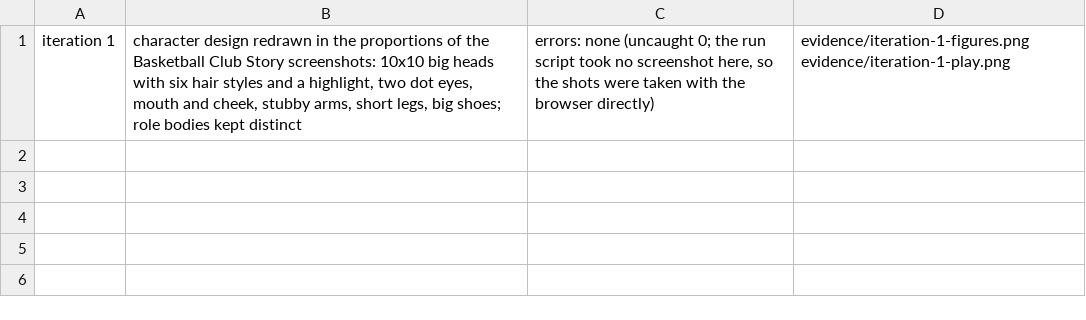
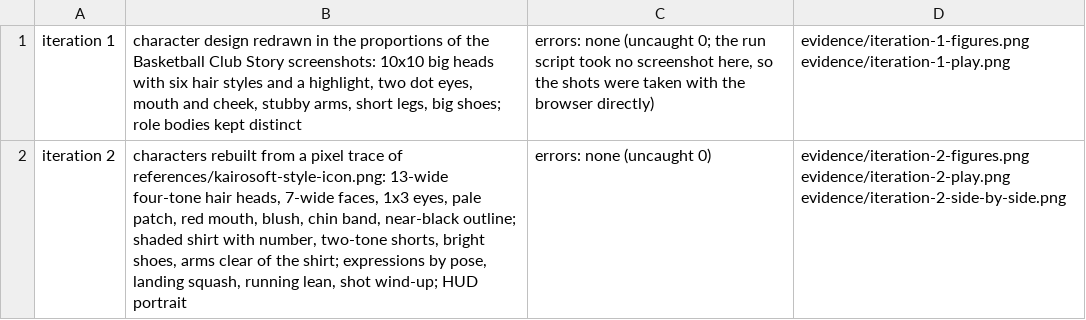
Before and after one commit to penghongchen02-stack/Claude-Code-Game-Studios, a TSV file: prototypes/fast-break-heroes/evidence/changes.tsv, drawn as a sheet; the diff names each change by its address in the sheet, - before the commit and + after, or states it on an @@ line.

```diff
--- a/prototypes/fast-break-heroes/evidence/changes.tsv
+++ b/prototypes/fast-break-heroes/evidence/changes.tsv
+row 2: iteration 2 | characters rebuilt from a pixel trace of references/kairosoft-style-icon.png: 13-wide four-tone hair heads, 7-wide faces, 1x3 eyes, pale patch, red mouth, blush, chin band, near-black outline; shaded shirt with number, two-tone shorts, bright shoes, arms clear of the shirt; expressions by pose, landing squash, running lean, shot wind-up; HUD portrait | errors: none (uncaught 0) | evidence/iteration-2-figures.png evidence/iteration-2-play.png evidence/iteration-2-side-by-side.png
```
Also changed, not shown: 6 other files.
